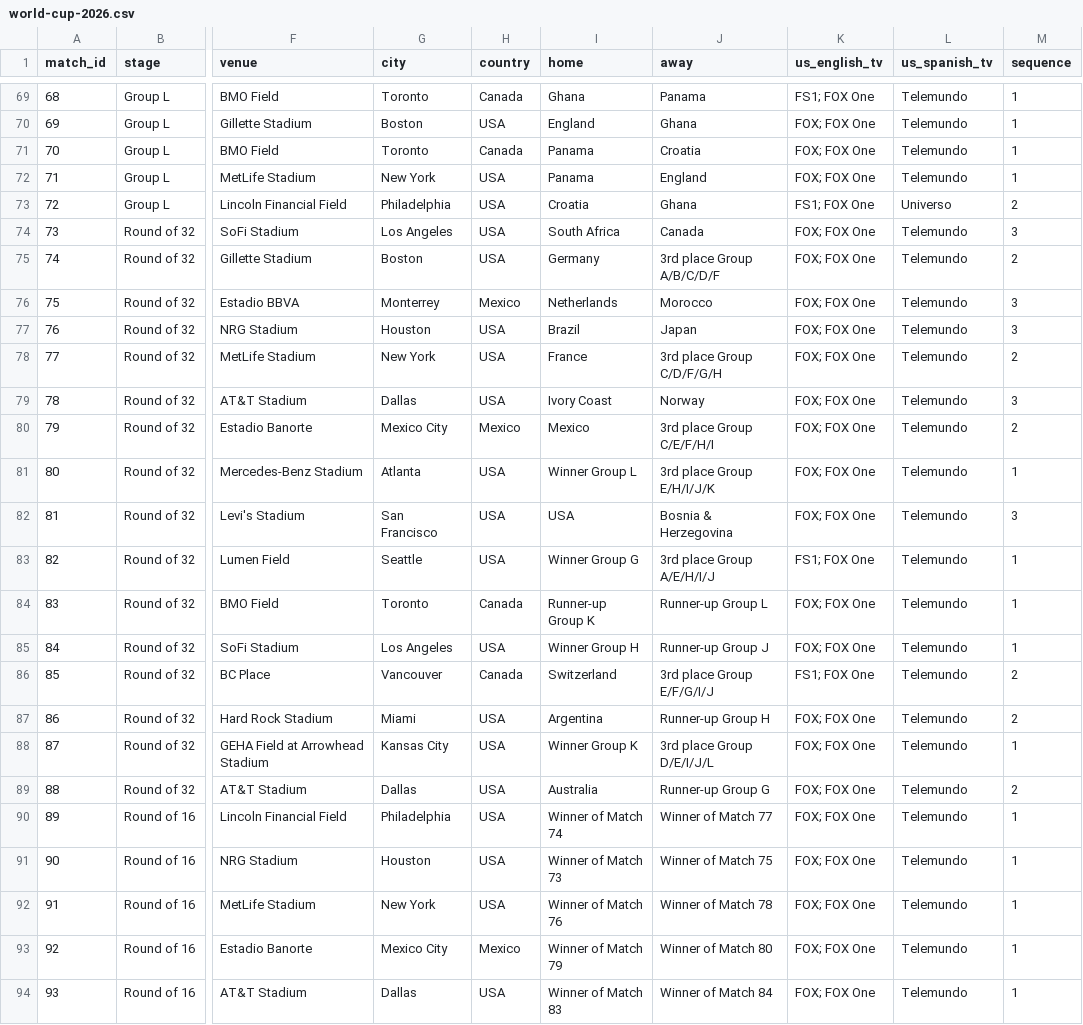
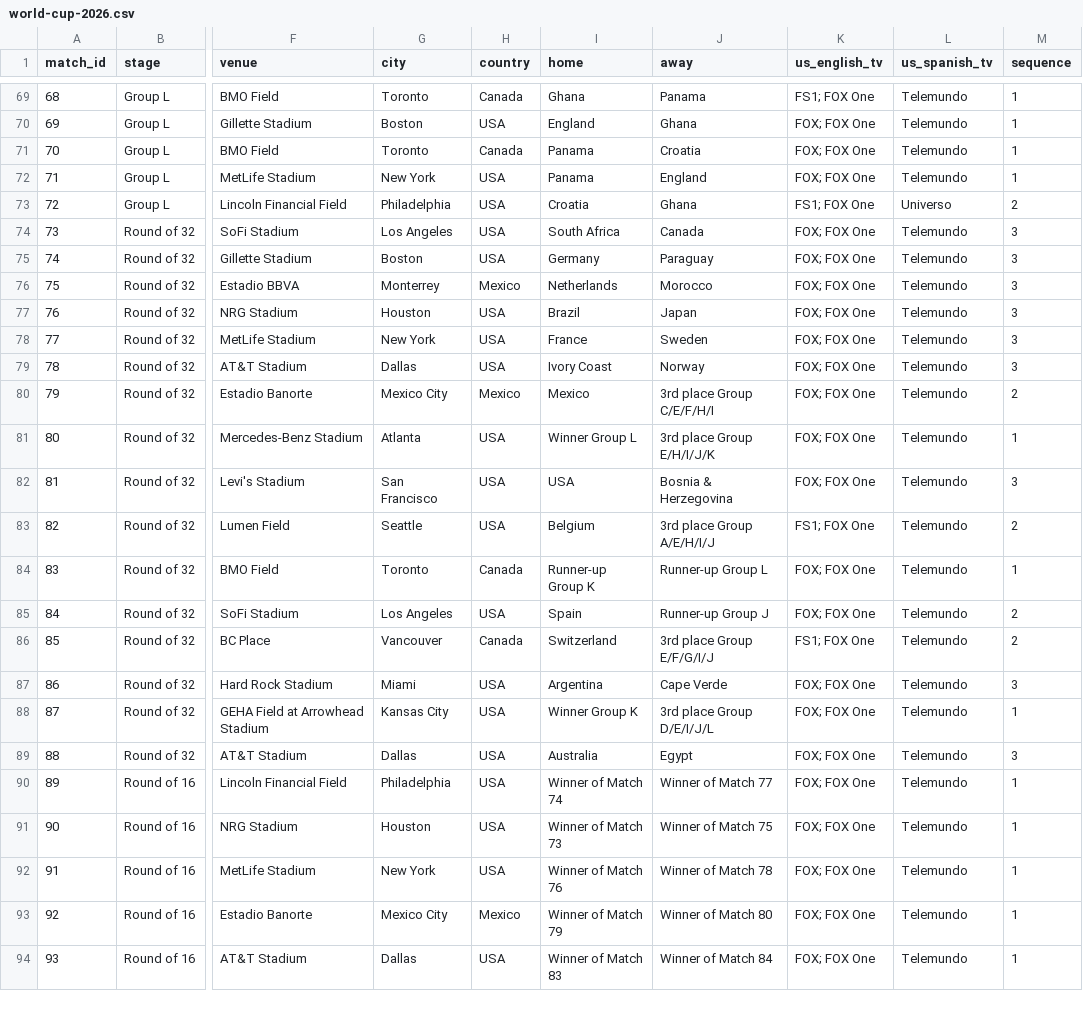
Before and after one commit to debatepro/world-cup-2026-calendar, a CSV file: world-cup-2026.csv, drawn as a sheet; only a part is shown, gaps mark what is left out; the diff names each change by its address in the sheet, - before the commit and + after, or states it on an @@ line.

```diff
--- a/world-cup-2026.csv
+++ b/world-cup-2026.csv
-J75 (away): 3rd place Group A/B/C/D/F
+J75 (away): Paraguay
-M75 (sequence): 2
+M75 (sequence): 3
-J78 (away): 3rd place Group C/D/F/G/H
+J78 (away): Sweden
-M78 (sequence): 2
+M78 (sequence): 3
-I83 (home): Winner Group G
+I83 (home): Belgium
-M83 (sequence): 1
+M83 (sequence): 2
-I85 (home): Winner Group H
+I85 (home): Spain
-M85 (sequence): 1
+M85 (sequence): 2
-J87 (away): Runner-up Group H
+J87 (away): Cape Verde
-M87 (sequence): 2
+M87 (sequence): 3
-J89 (away): Runner-up Group G
+J89 (away): Egypt
-M89 (sequence): 2
+M89 (sequence): 3
```
Also changed, not shown: 3 other files.
